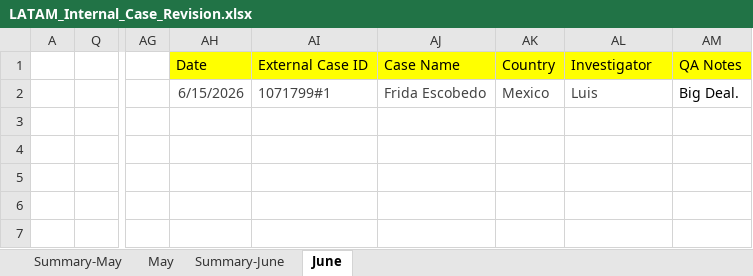
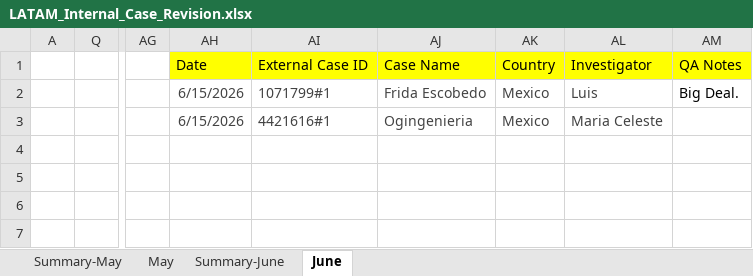
Before and after one commit to Jesus-Ameneiro/latam-dashboard, an Excel workbook: data/LATAM_Internal_Case_Revision.xlsx, sheet June, drawn as a sheet; only a part is shown, gaps mark what is left out; values as stored, in another font and other column widths than the file's, no borders; charts and pictures and conditional formats and table styles not drawn; the diff names each change by its address in the sheet, - before the commit and + after, or states it on an @@ line.

Commit message:
Auto-upload: LATAM Case Revision xlsx [2026-06-15 13:34]

```diff
--- a/data/LATAM_Internal_Case_Revision.xlsx (sheet June)
+++ b/data/LATAM_Internal_Case_Revision.xlsx (sheet June)
-AH3: (empty)
+AH3: 6/15/2026
-AI3: (empty)
+AI3: 4421616#1
-AJ3: (empty)
+AJ3: Ogingenieria
-AK3: (empty)
+AK3: Mexico
-AL3: (empty)
+AL3: Maria Celeste
```
Also changed, not shown: sheet Summary-June.
